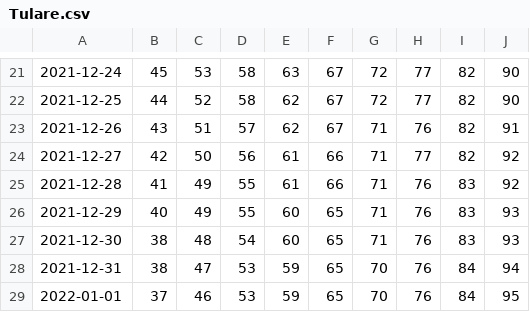
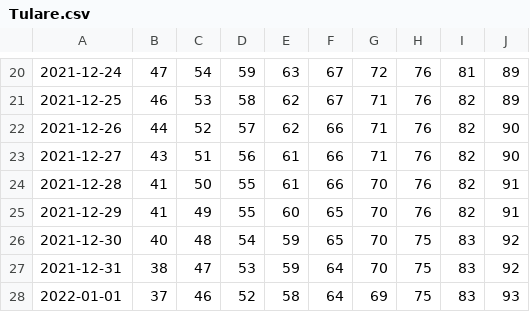
Before and after one commit to olshena/COVIDNearTerm, a CSV file: Projections/Archive/Tulare.csv, drawn as a sheet; only a part is shown, gaps mark what is left out; the diff covers the shown part only.

```diff
--- a/Projections/Archive/Tulare.csv
+++ b/Projections/Archive/Tulare.csv
@@ -21,9 +20,9 @@
-"2021-12-24","45","53","58","63","67","72","77","82","90"
-"2021-12-25","44","52","58","62","67","72","77","82","90"
-"2021-12-26","43","51","57","62","67","71","76","82","91"
-"2021-12-27","42","50","56","61","66","71","77","82","92"
-"2021-12-28","41","49","55","61","66","71","76","83","92"
-"2021-12-29","40","49","55","60","65","71","76","83","93"
-"2021-12-30","38","48","54","60","65","71","76","83","93"
-"2021-12-31","38","47","53","59","65","70","76","84","94"
-"2022-01-01","37","46","53","59","65","70","76","84","95"
+"2021-12-24","47","54","59","63","67","72","76","81","89"
+"2021-12-25","46","53","58","62","67","71","76","82","89"
+"2021-12-26","44","52","57","62","66","71","76","82","90"
+"2021-12-27","43","51","56","61","66","71","76","82","90"
+"2021-12-28","41","50","55","61","66","70","76","82","91"
+"2021-12-29","41","49","55","60","65","70","76","82","91"
+"2021-12-30","40","48","54","59","65","70","75","83","92"
+"2021-12-31","38","47","53","59","64","70","75","83","92"
+"2022-01-01","37","46","52","58","64","69","75","83","93"
```
Also changed, not shown: 1 added row, 1 removed row and 107 edited cells elsewhere in this file, 1 other file.
